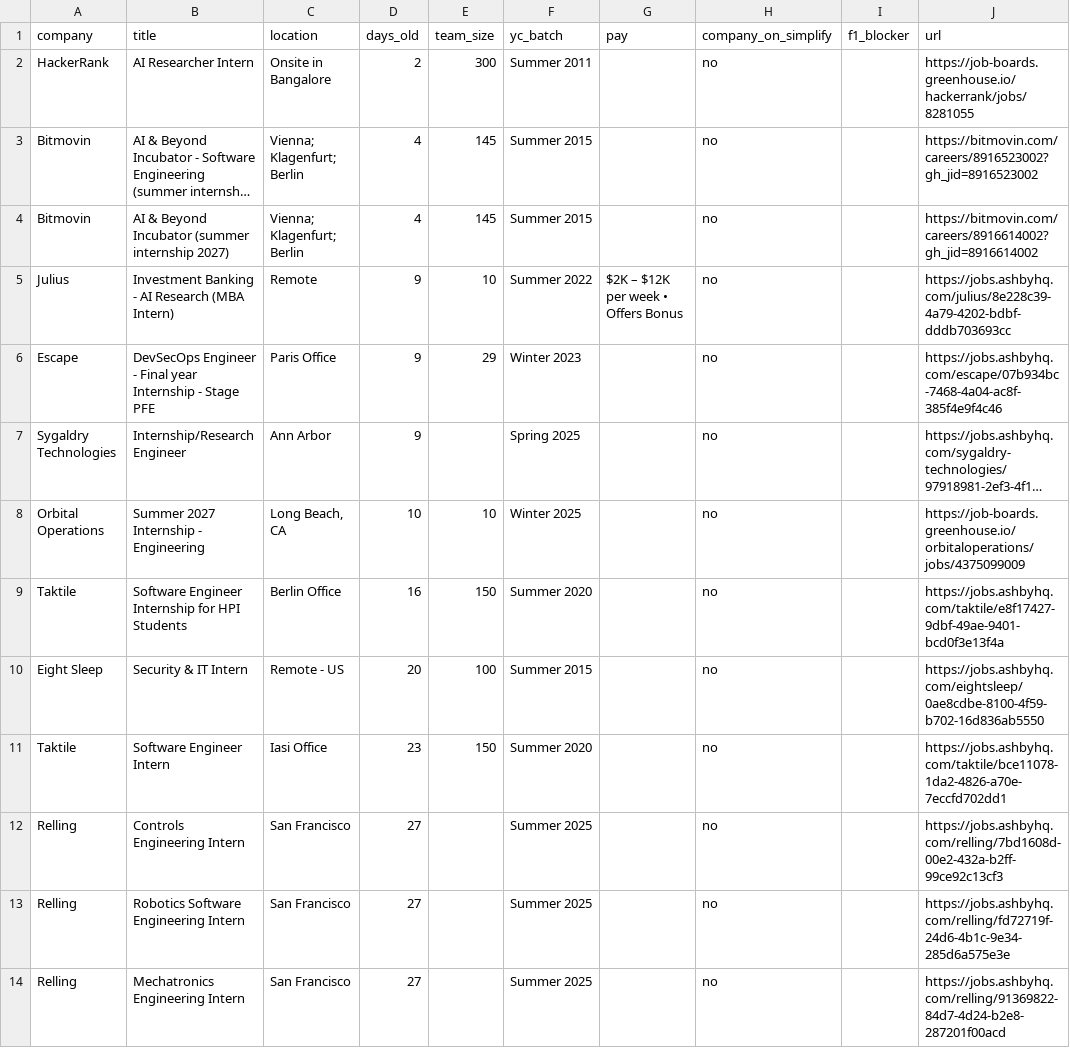
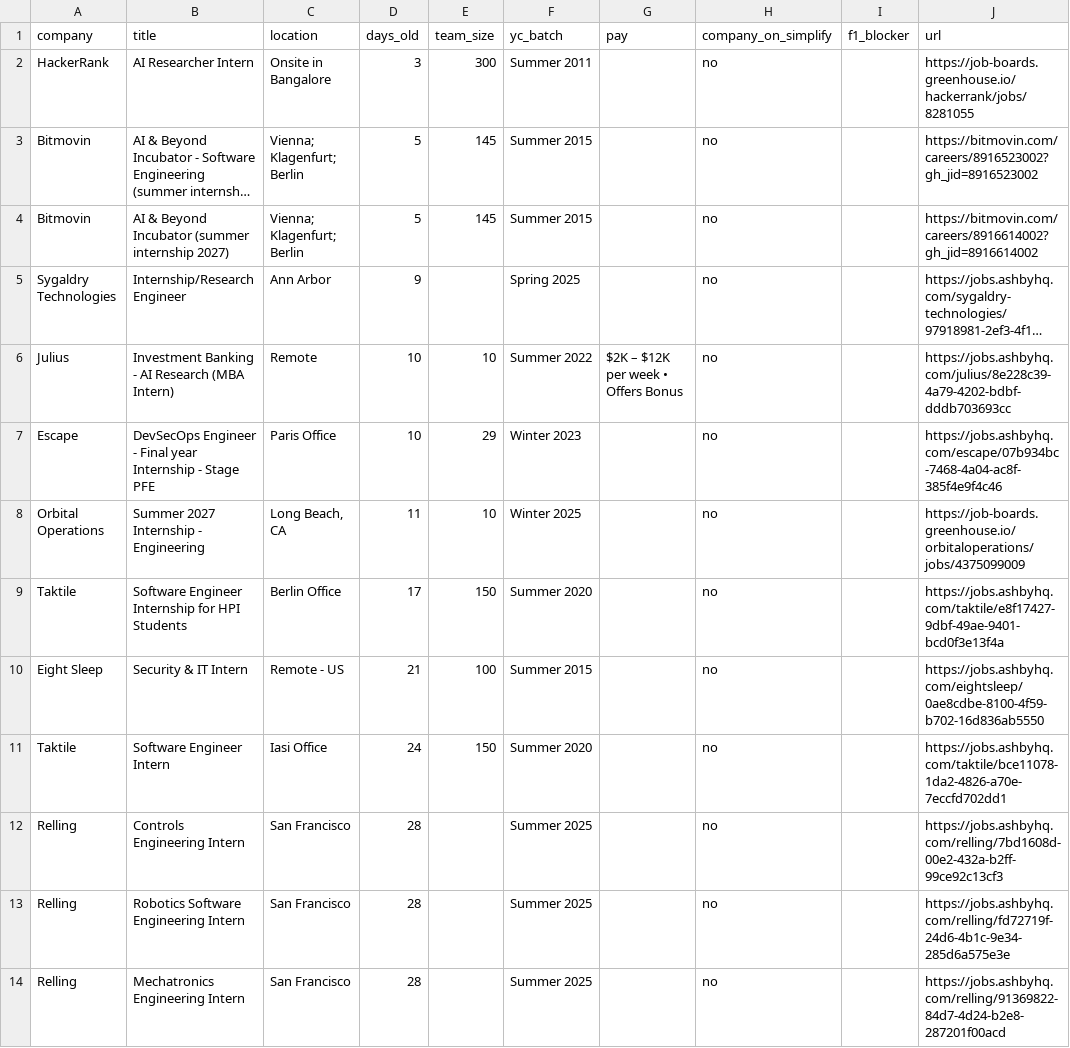
Before and after one commit to atharv109/internshippostingsummer2027, a CSV file: results.csv, drawn as a sheet; only a part is shown; long unchanged cells end in …; removed rows and columns are numbered as before the commit, all else as after; the diff covers the shown part only; the diff names each change by its address in the sheet, - before the commit and + after, or states it on an @@ line.

```diff
--- a/results.csv
+++ b/results.csv
-D2 (days_old): 2
+D2 (days_old): 3
-D3:D4 (days_old): 4
+D3:D4 (days_old): 5
-row 5: Julius | Investment Banking - AI Research (MBA Intern) | Remote | 9 | 10 | Summer 2022 | $2K – $12K per week • Offers Bonus | no |  | https://jobs.ashbyhq.com/julius/8e228c39-4a79-4202-bdbf-dddb703693cc
-row 6: Escape | DevSecOps Engineer - Final year Internship - Stage PFE | Paris Office | 9 | 29 | Winter 2023 |  | no |  | https://jobs.ashbyhq.com/escape/07b934bc-7468-4a04-ac8f-385f4e9f4c46
+row 6: Julius | Investment Banking - AI Research (MBA Intern) | Remote | 10 | 10 | Summer 2022 | $2K – $12K per week • Offers Bonus | no |  | https://jobs.ashbyhq.com/julius/8e228c39-4a79-4202-bdbf-dddb703693cc
+row 7: Escape | DevSecOps Engineer - Final year Internship - Stage PFE | Paris Office | 10 | 29 | Winter 2023 |  | no |  | https://jobs.ashbyhq.com/escape/07b934bc-7468-4a04-ac8f-385f4e9f4c46
-D8 (days_old): 10
+D8 (days_old): 11
-D9 (days_old): 16
+D9 (days_old): 17
-D10 (days_old): 20
+D10 (days_old): 21
-D11 (days_old): 23
+D11 (days_old): 24
-D12:D14 (days_old): 27
+D12:D14 (days_old): 28
```
Also changed, not shown: 4 removed rows and 47 edited cells elsewhere in this file, 1 other file.
